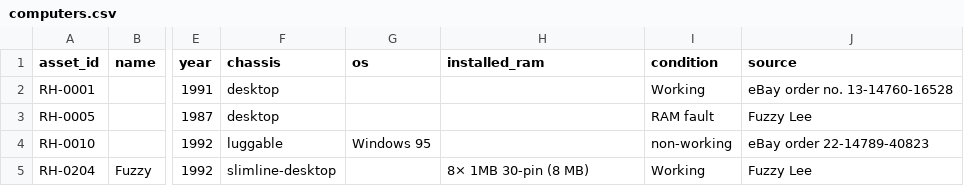
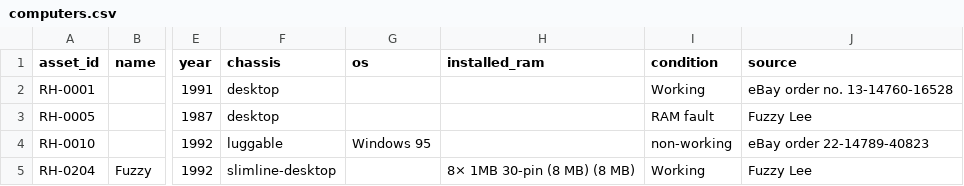
Before and after one commit to hmerrett/retro-hardware-database, a CSV file: data/computers.csv, drawn as a sheet; only a part is shown, gaps mark what is left out; the diff names each change by its address in the sheet, - before the commit and + after, or states it on an @@ line.

```diff
--- a/data/computers.csv
+++ b/data/computers.csv
-H5 (installed_ram): 8× 1MB 30-pin (8 MB)
+H5 (installed_ram): 8× 1MB 30-pin (8 MB) (8 MB)
```
Also changed, not shown: data/parts.csv.
